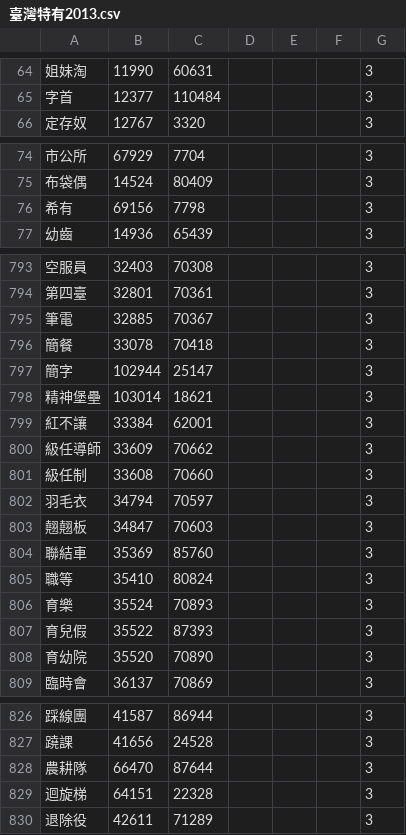
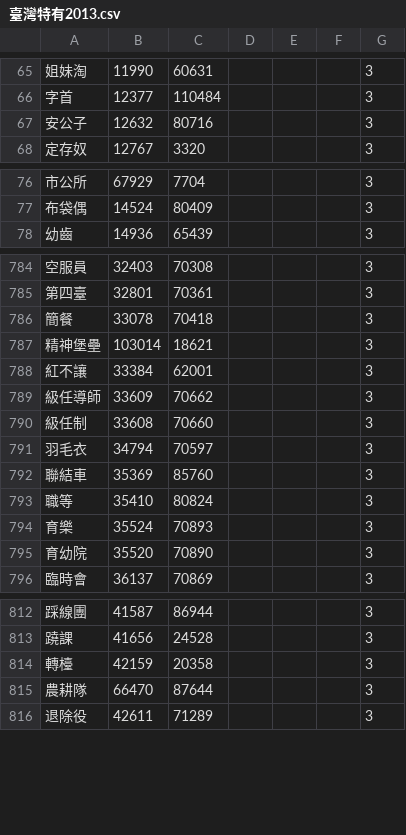
Before and after one commit to g0v/moedict-data-csld, a CSV file: 臺灣特有2013.csv, drawn as a sheet; only a part is shown, gaps mark what is left out; the diff covers the shown part only.

```diff
--- a/臺灣特有2013.csv
+++ b/臺灣特有2013.csv
@@ -65,2 +66,3 @@
 字首,12377,110484,,,,3
+安公子,12632,80716,,,,3
 定存奴,12767,3320,,,,3
@@ -75,3 +77,2 @@
 布袋偶,14524,80409,,,,3
-希有,69156,7798,,,,3
 幼齒,14936,65439,,,,3
@@ -794,5 +785,3 @@
 第四臺,32801,70361,,,,3
-筆電,32885,70367,,,,3
 簡餐,33078,70418,,,,3
-簡字,102944,25147,,,,3
 精神堡壘,103014,18621,,,,3
@@ -802,3 +791,2 @@
 羽毛衣,34794,70597,,,,3
-翹翹板,34847,70603,,,,3
 聯結車,35369,85760,,,,3
@@ -806,3 +794,2 @@
 育樂,35524,70893,,,,3
-育兒假,35522,87393,,,,3
 育幼院,35520,70890,,,,3
@@ -827,4 +813,4 @@
 蹺課,41656,24528,,,,3
+轉檯,42159,20358,,,,3
 農耕隊,66470,87644,,,,3
-迴旋梯,64151,22328,,,,3
 退除役,42611,71289,,,,3
```
Also changed, not shown: 11 added rows and 22 removed rows elsewhere in this file, 兩岸同名異實2013.csv, 兩岸同實異名2013.csv, 1 other file.
